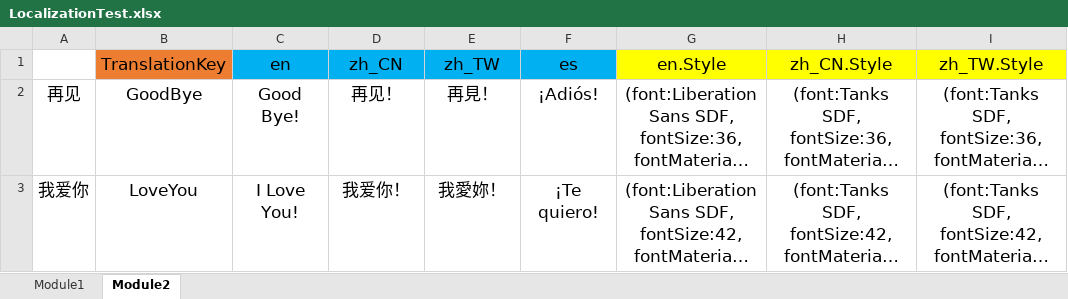
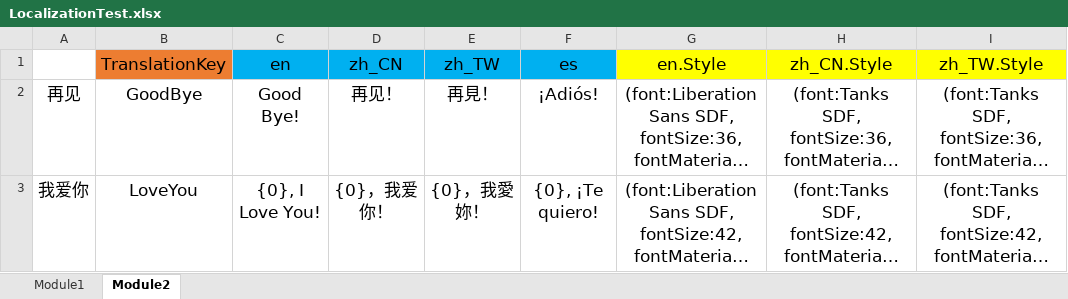
Before and after one commit to iDreamsOfGame/UniSharper.Localization, an Excel workbook: LocalizationTest.xlsx, sheet Module2, drawn as a sheet; only a part is shown; long unchanged cells end in …; values as stored, in another font and other column widths than the file's, no borders; the diff names each change by its address in the sheet, - before the commit and + after, or states it on an @@ line.

```diff
--- a/LocalizationTest.xlsx (sheet Module2)
+++ b/LocalizationTest.xlsx (sheet Module2)
-C3 (en): I Love You!
+C3 (en): {0}, I Love You!
-D3 (zh_CN): 我爱你！
+D3 (zh_CN): {0}，我爱你！
-E3 (zh_TW): 我愛妳！
+E3 (zh_TW): {0}，我愛妳！
-F3 (es): ¡Te quiero!
+F3 (es): {0}, ¡Te quiero!
```
Also changed, not shown: 20 other files.
